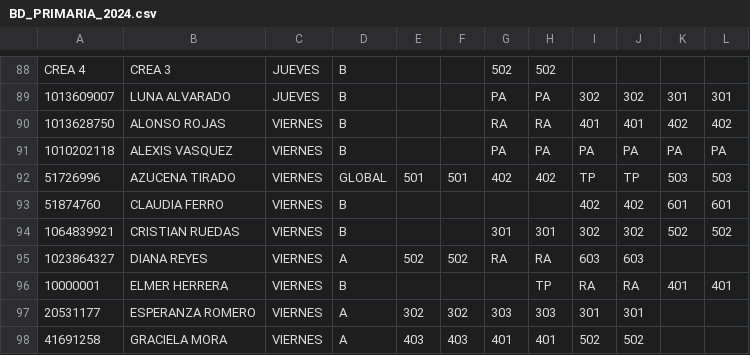
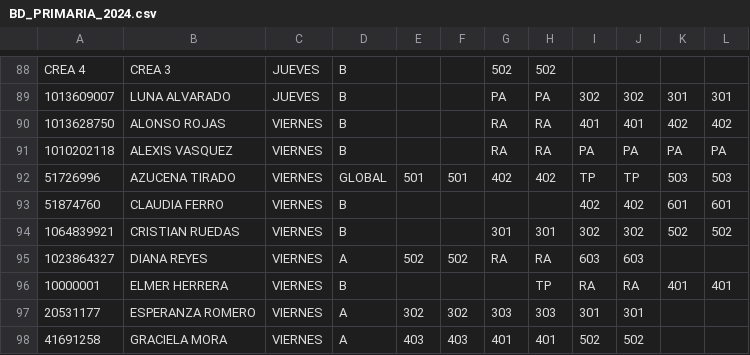
Before and after one commit to alexmagno6m/render, a CSV file: BD_PRIMARIA_2024.csv, drawn as a sheet; only a part is shown, gaps mark what is left out.

Commit message:
Update BD_PRIMARIA_2024.csv
CORRECTING RA VASQUEZ

```diff
--- a/BD_PRIMARIA_2024.csv
+++ b/BD_PRIMARIA_2024.csv
@@ -90,3 +90,3 @@ CREA 4;CREA 3;JUEVES;B;;;502;502;;;;
 1013628750;ALONSO ROJAS;VIERNES;B;;;RA;RA;401;401;402;402
-1010202118;ALEXIS VASQUEZ;VIERNES;B;;;PA;PA;PA;PA;PA;PA
+1010202118;ALEXIS VASQUEZ;VIERNES;B;;;RA;RA;PA;PA;PA;PA
 51726996;AZUCENA TIRADO;VIERNES;GLOBAL;501;501;402;402;TP;TP;503;503
```
